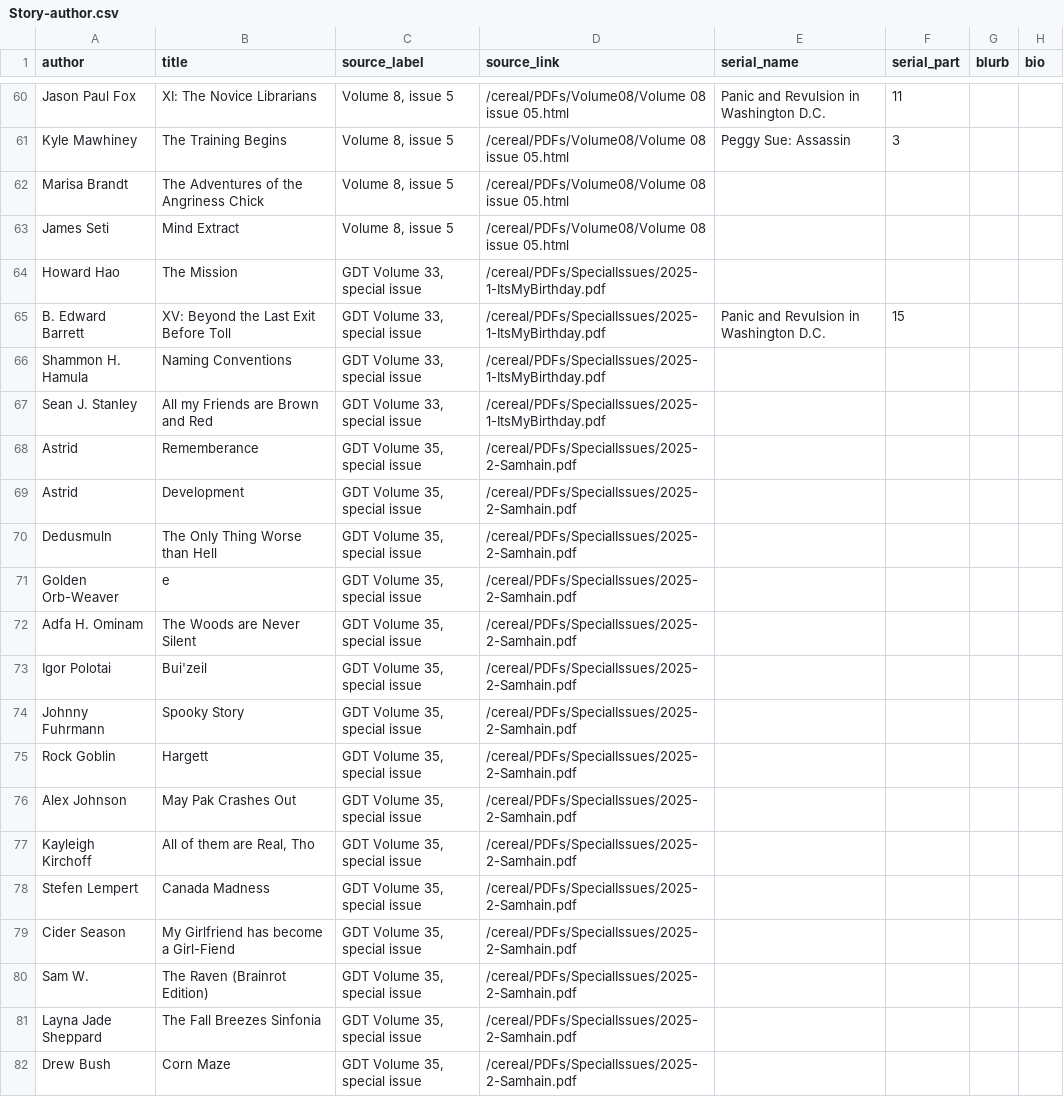
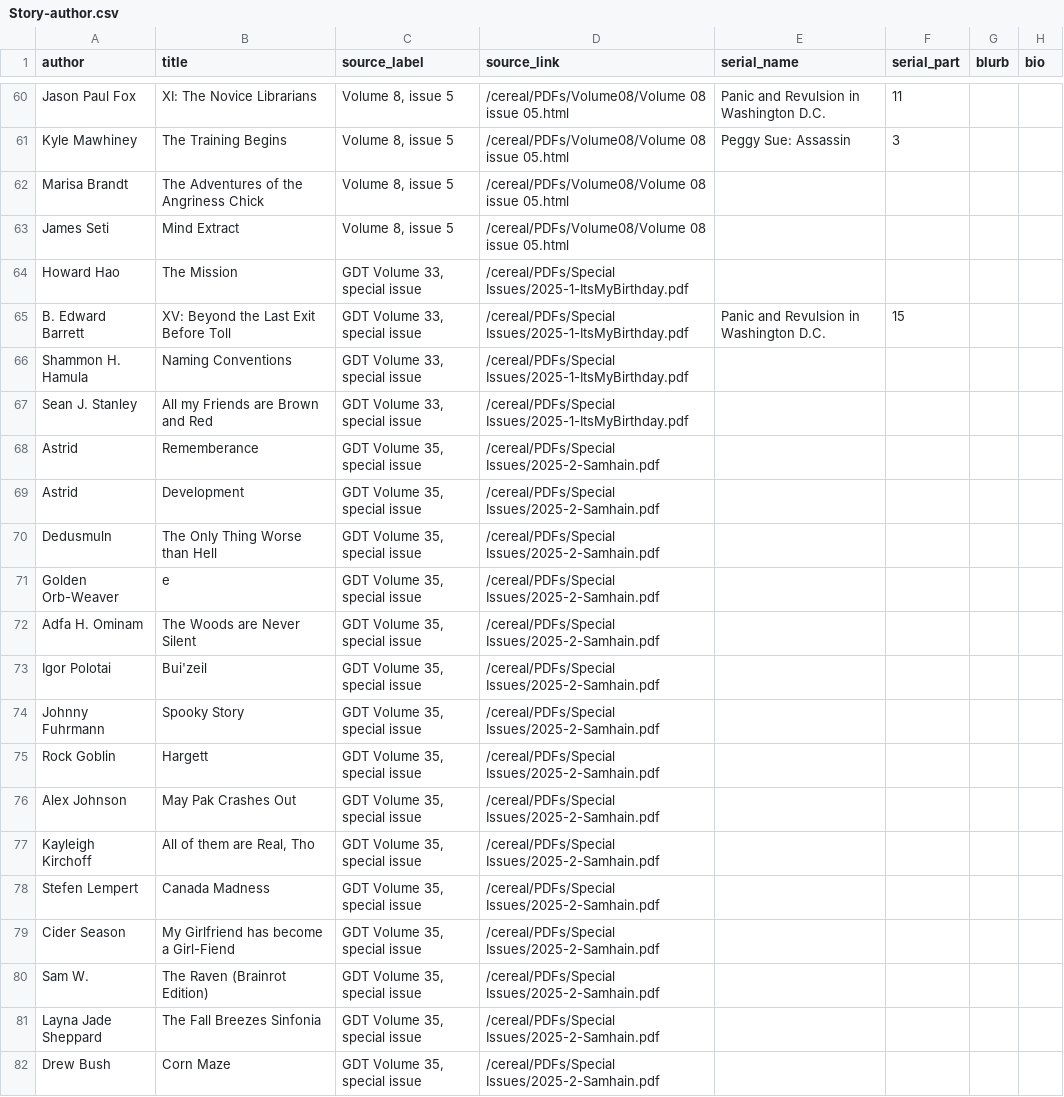
Before and after one commit to seanth/hellskitchen-dot-org, a CSV file: cereal/Story-author.csv, drawn as a sheet; only a part is shown, gaps mark what is left out.

Commit message:
fixing a path name
s/SpecialIssue/Special Issue

```diff
--- a/cereal/Story-author.csv
+++ b/cereal/Story-author.csv
@@ -71,20 +71,20 @@ Marisa Brandt,The Adventures of the Angriness Chick,"Volume 8, issue 5",/cereal/
 James Seti,Mind Extract,"Volume 8, issue 5",/cereal/PDFs/Volume08/Volume 08 issue 05.html,,,,
-Howard Hao,The Mission,"GDT Volume 33, special issue",/cereal/PDFs/SpecialIssues/2025-1-ItsMyBirthday.pdf,,,,
-B. Edward Barrett,XV: Beyond the Last Exit Before Toll,"GDT Volume 33, special issue",/cereal/PDFs/SpecialIssues/2025-1-ItsMyBirthday.pdf,Panic and Revulsion in Washington D.C.,15,,
-Shammon H. Hamula,Naming Conventions,"GDT Volume 33, special issue",/cereal/PDFs/SpecialIssues/2025-1-ItsMyBirthday.pdf,,,,
-Sean J. Stanley,All my Friends are Brown and Red,"GDT Volume 33, special issue",/cereal/PDFs/SpecialIssues/2025-1-ItsMyBirthday.pdf,,,,
-Astrid,Rememberance,"GDT Volume 35, special issue",/cereal/PDFs/SpecialIssues/2025-2-Samhain.pdf,,,,
-Astrid,Development,"GDT Volume 35, special issue",/cereal/PDFs/SpecialIssues/2025-2-Samhain.pdf,,,,
-Dedusmuln,The Only Thing Worse than Hell,"GDT Volume 35, special issue",/cereal/PDFs/SpecialIssues/2025-2-Samhain.pdf,,,,
-Golden Orb-Weaver,e,"GDT Volume 35, special issue",/cereal/PDFs/SpecialIssues/2025-2-Samhain.pdf,,,,
-Adfa H. Ominam,The Woods are Never Silent,"GDT Volume 35, special issue",/cereal/PDFs/SpecialIssues/2025-2-Samhain.pdf,,,,
-Igor Polotai,Bui'zeil,"GDT Volume 35, special issue",/cereal/PDFs/SpecialIssues/2025-2-Samhain.pdf,,,,
-Johnny Fuhrmann,Spooky Story,"GDT Volume 35, special issue",/cereal/PDFs/SpecialIssues/2025-2-Samhain.pdf,,,,
-Rock Goblin,Hargett,"GDT Volume 35, special issue",/cereal/PDFs/SpecialIssues/2025-2-Samhain.pdf,,,,
-Alex Johnson,May Pak Crashes Out,"GDT Volume 35, special issue",/cereal/PDFs/SpecialIssues/2025-2-Samhain.pdf,,,,
-Kayleigh Kirchoff,"All of them are Real, Tho","GDT Volume 35, special issue",/cereal/PDFs/SpecialIssues/2025-2-Samhain.pdf,,,,
-Stefen Lempert,Canada Madness,"GDT Volume 35, special issue",/cereal/PDFs/SpecialIssues/2025-2-Samhain.pdf,,,,
-Cider Season,My Girlfriend has become a Girl-Fiend,"GDT Volume 35, special issue",/cereal/PDFs/SpecialIssues/2025-2-Samhain.pdf,,,,
-Sam W.,The Raven (Brainrot Edition),"GDT Volume 35, special issue",/cereal/PDFs/SpecialIssues/2025-2-Samhain.pdf,,,,
-Layna Jade Sheppard,The Fall Breezes Sinfonia,"GDT Volume 35, special issue",/cereal/PDFs/SpecialIssues/2025-2-Samhain.pdf,,,,
-Drew Bush,Corn Maze,"GDT Volume 35, special issue",/cereal/PDFs/SpecialIssues/2025-2-Samhain.pdf,,,,
+Howard Hao,The Mission,"GDT Volume 33, special issue",/cereal/PDFs/Special Issues/2025-1-ItsMyBirthday.pdf,,,,
+B. Edward Barrett,XV: Beyond the Last Exit Before Toll,"GDT Volume 33, special issue",/cereal/PDFs/Special Issues/2025-1-ItsMyBirthday.pdf,Panic and Revulsion in Washington D.C.,15,,
+Shammon H. Hamula,Naming Conventions,"GDT Volume 33, special issue",/cereal/PDFs/Special Issues/2025-1-ItsMyBirthday.pdf,,,,
+Sean J. Stanley,All my Friends are Brown and Red,"GDT Volume 33, special issue",/cereal/PDFs/Special Issues/2025-1-ItsMyBirthday.pdf,,,,
+Astrid,Rememberance,"GDT Volume 35, special issue",/cereal/PDFs/Special Issues/2025-2-Samhain.pdf,,,,
+Astrid,Development,"GDT Volume 35, special issue",/cereal/PDFs/Special Issues/2025-2-Samhain.pdf,,,,
+Dedusmuln,The Only Thing Worse than Hell,"GDT Volume 35, special issue",/cereal/PDFs/Special Issues/2025-2-Samhain.pdf,,,,
+Golden Orb-Weaver,e,"GDT Volume 35, special issue",/cereal/PDFs/Special Issues/2025-2-Samhain.pdf,,,,
+Adfa H. Ominam,The Woods are Never Silent,"GDT Volume 35, special issue",/cereal/PDFs/Special Issues/2025-2-Samhain.pdf,,,,
+Igor Polotai,Bui'zeil,"GDT Volume 35, special issue",/cereal/PDFs/Special Issues/2025-2-Samhain.pdf,,,,
+Johnny Fuhrmann,Spooky Story,"GDT Volume 35, special issue",/cereal/PDFs/Special Issues/2025-2-Samhain.pdf,,,,
+Rock Goblin,Hargett,"GDT Volume 35, special issue",/cereal/PDFs/Special Issues/2025-2-Samhain.pdf,,,,
+Alex Johnson,May Pak Crashes Out,"GDT Volume 35, special issue",/cereal/PDFs/Special Issues/2025-2-Samhain.pdf,,,,
+Kayleigh Kirchoff,"All of them are Real, Tho","GDT Volume 35, special issue",/cereal/PDFs/Special Issues/2025-2-Samhain.pdf,,,,
+Stefen Lempert,Canada Madness,"GDT Volume 35, special issue",/cereal/PDFs/Special Issues/2025-2-Samhain.pdf,,,,
+Cider Season,My Girlfriend has become a Girl-Fiend,"GDT Volume 35, special issue",/cereal/PDFs/Special Issues/2025-2-Samhain.pdf,,,,
+Sam W.,The Raven (Brainrot Edition),"GDT Volume 35, special issue",/cereal/PDFs/Special Issues/2025-2-Samhain.pdf,,,,
+Layna Jade Sheppard,The Fall Breezes Sinfonia,"GDT Volume 35, special issue",/cereal/PDFs/Special Issues/2025-2-Samhain.pdf,,,,
+Drew Bush,Corn Maze,"GDT Volume 35, special issue",/cereal/PDFs/Special Issues/2025-2-Samhain.pdf,,,,
```
